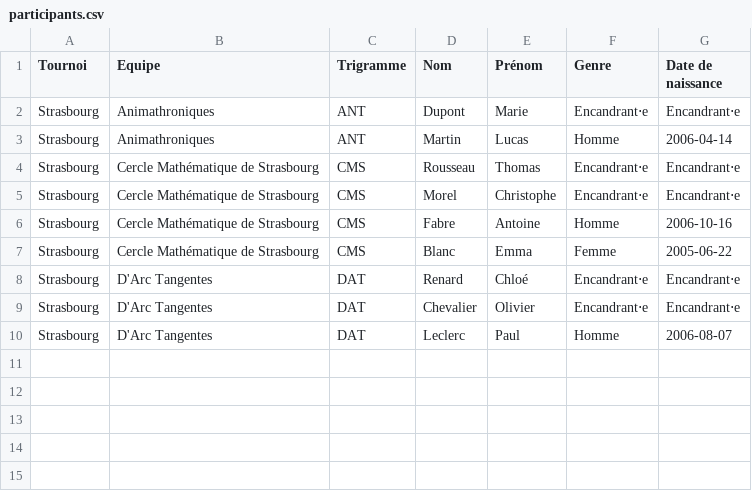
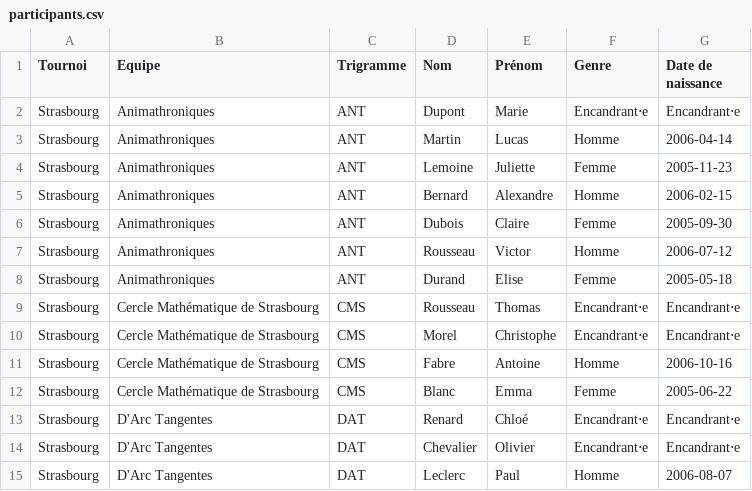
Before and after one commit to thomas-saigre/TFJM-generator, a CSV file: csv/participants.csv, drawn as a sheet.

```diff
--- a/csv/participants.csv
+++ b/csv/participants.csv
@@ -3,2 +3,7 @@ Strasbourg,Animathroniques,ANT,Dupont,Marie,Encandrant⋅e,Encandrant⋅e
 Strasbourg,Animathroniques,ANT,Martin,Lucas,Homme,2006-04-14
+Strasbourg,Animathroniques,ANT,Lemoine,Juliette,Femme,2005-11-23
+Strasbourg,Animathroniques,ANT,Bernard,Alexandre,Homme,2006-02-15
+Strasbourg,Animathroniques,ANT,Dubois,Claire,Femme,2005-09-30
+Strasbourg,Animathroniques,ANT,Rousseau,Victor,Homme,2006-07-12
+Strasbourg,Animathroniques,ANT,Durand,Elise,Femme,2005-05-18
 Strasbourg,Cercle Mathématique de Strasbourg,CMS,Rousseau,Thomas,Encandrant⋅e,Encandrant⋅e
```
Also changed, not shown: 6 other files.
